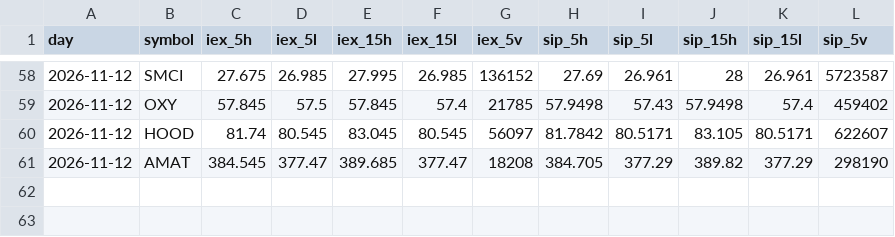
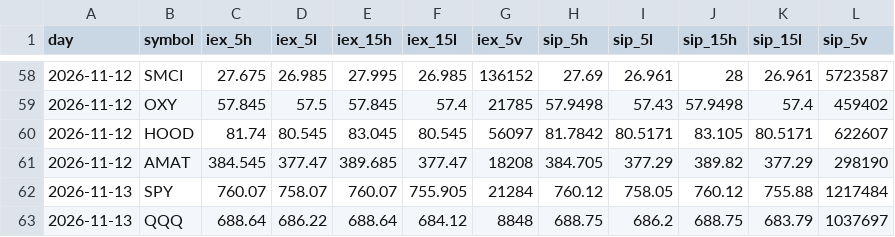
Before and after one commit to Studioluke/ponytail, a CSV file: trader/journal/feedcheck.csv, drawn as a sheet; only a part is shown, gaps mark what is left out; the diff names each change by its address in the sheet, - before the commit and + after, or states it on an @@ line.

```diff
--- a/trader/journal/feedcheck.csv
+++ b/trader/journal/feedcheck.csv
+row 62: 2026-11-13 | SPY | 760.07 | 758.07 | 760.07 | 755.905 | 21284 | 760.12 | 758.05 | 760.12 | 755.88 | 1217484
+row 63: 2026-11-13 | QQQ | 688.64 | 686.22 | 688.64 | 684.12 | 8848 | 688.75 | 686.2 | 688.75 | 683.79 | 1037697
```
Also changed, not shown: trader/journal/trades.csv, 5 other files.
